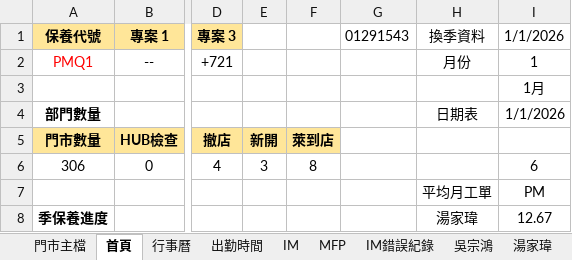
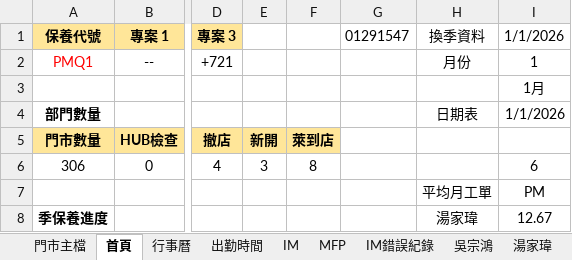
Before and after one commit to Yang-0419-di/FW_2, an Excel workbook: data.xlsx, sheet 首頁, drawn as a sheet; only a part is shown, gaps mark what is left out; values as stored, in another font and other column widths than the file's, no borders; the diff names each change by its address in the sheet, - before the commit and + after, or states it on an @@ line.

```diff
--- a/data.xlsx (sheet 首頁)
+++ b/data.xlsx (sheet 首頁)
-G1: 01291543
+G1: 01291547
```
Also changed, not shown: charts or pictures, MFP/MFP.xlsx, 2 other files.
